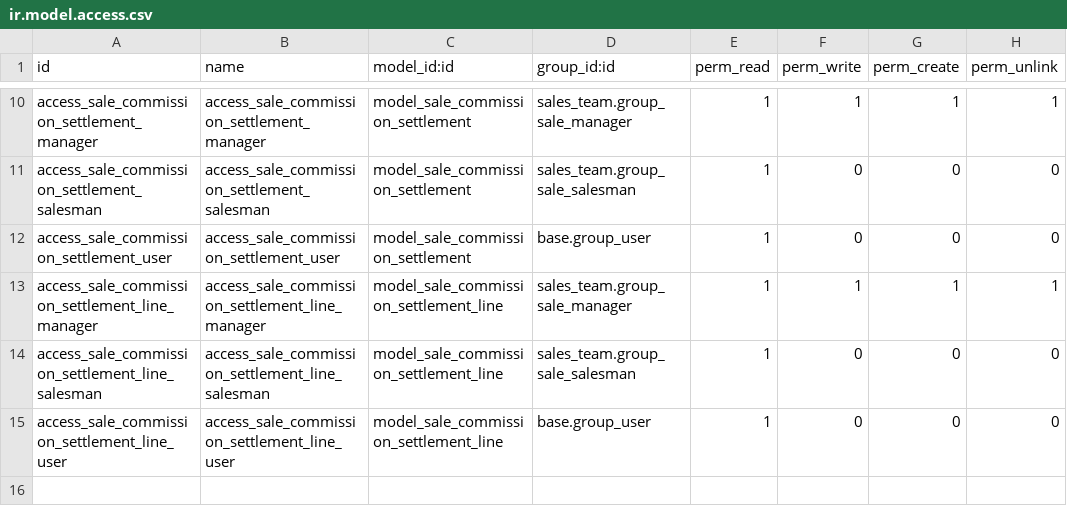
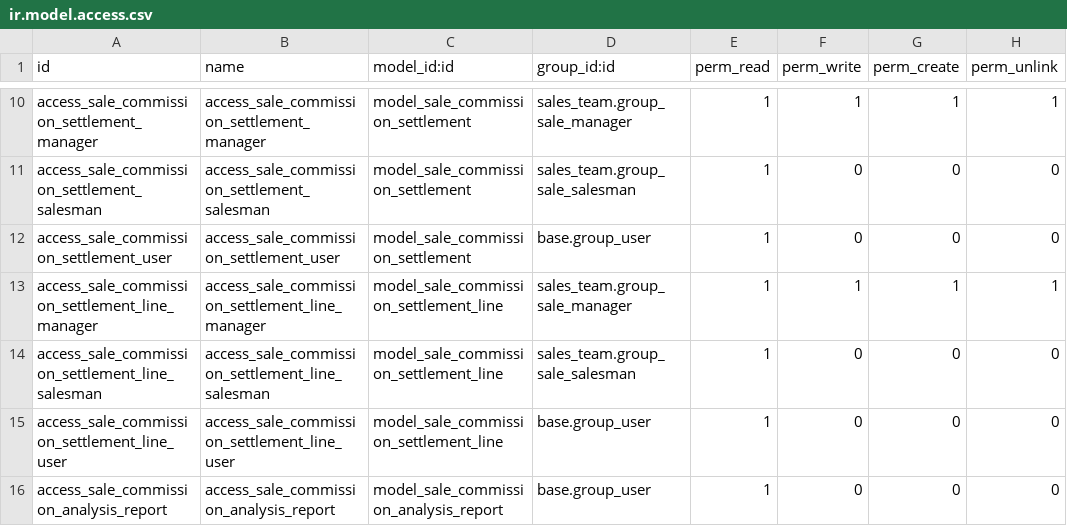
Before and after one commit to OCA/commission, a CSV file: sale_commission/security/ir.model.access.csv, drawn as a sheet; only a part is shown, gaps mark what is left out; the diff names each change by its address in the sheet, - before the commit and + after, or states it on an @@ line.

Commit message:
[IMP] sale_commission: Adding graph view and settlement report

```diff
--- a/sale_commission/security/ir.model.access.csv
+++ b/sale_commission/security/ir.model.access.csv
+row 16: access_sale_commission_analysis_report | access_sale_commission_analysis_report | model_sale_commission_analysis_report | base.group_user | 1 | 0 | 0 | 0
```
Also changed, not shown: 10 other files.
